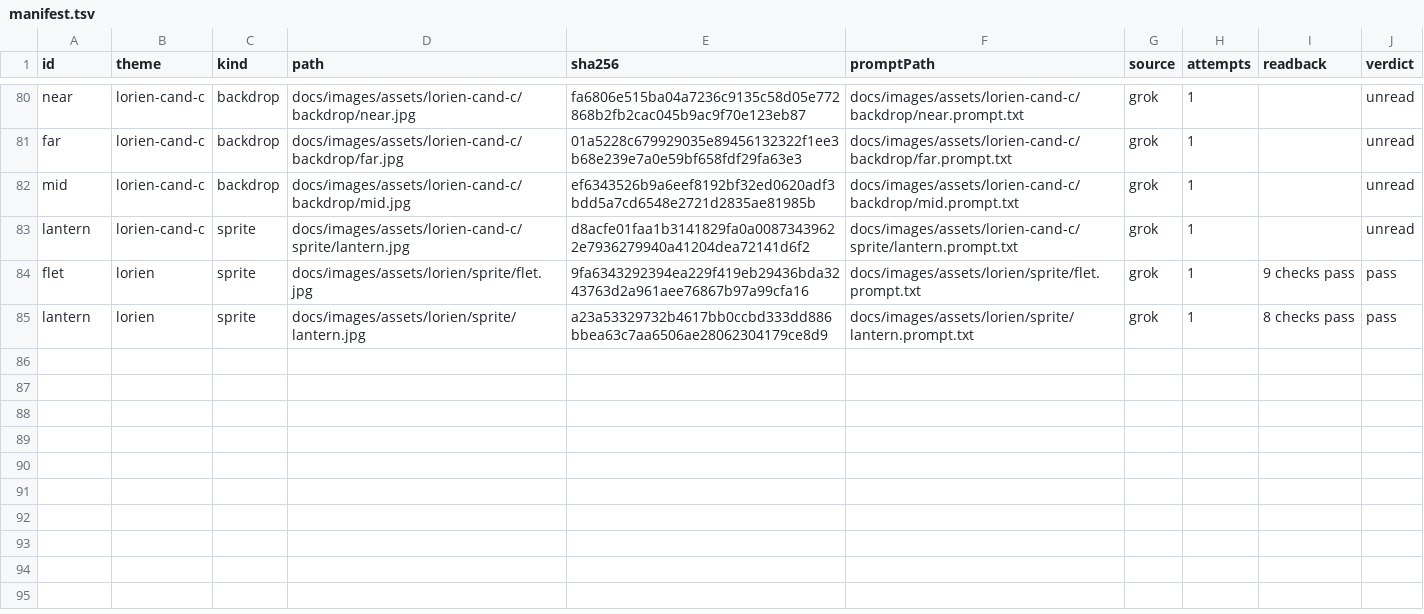
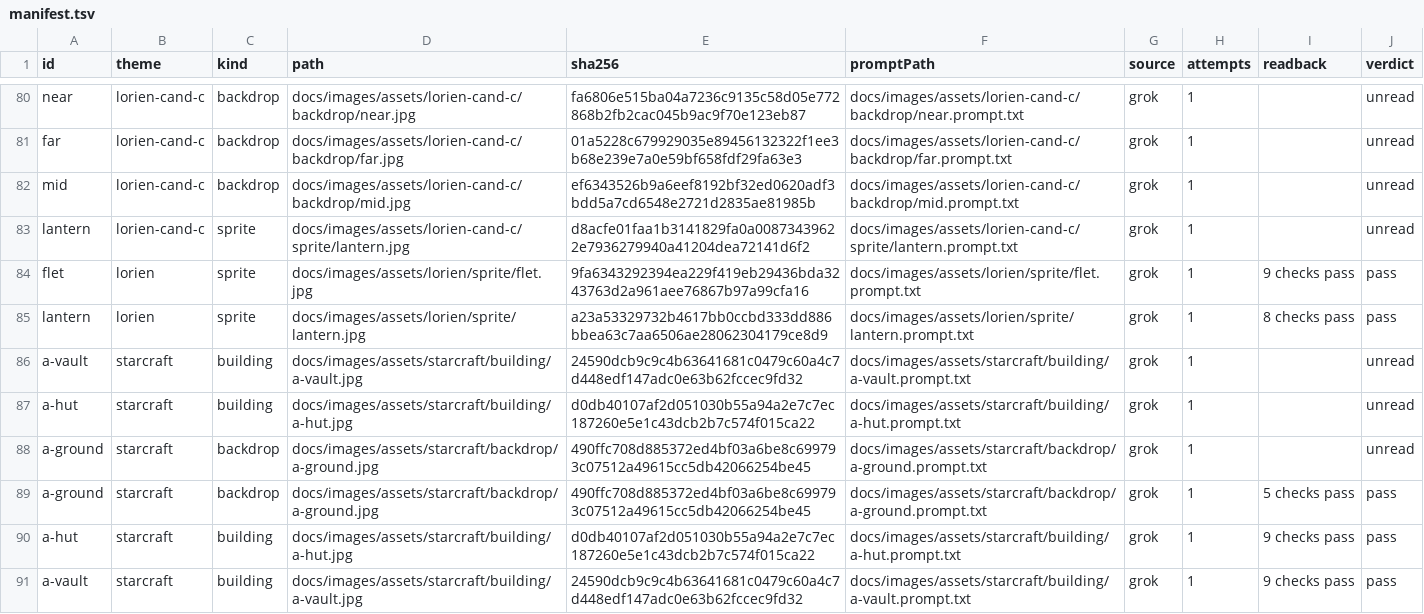
Before and after one commit to yuri-poliantsev/lorien-stack, a TSV file: scripts/assets/manifest.tsv, drawn as a sheet; only a part is shown, gaps mark what is left out; the diff names each change by its address in the sheet, - before the commit and + after, or states it on an @@ line.

```diff
--- a/scripts/assets/manifest.tsv
+++ b/scripts/assets/manifest.tsv
+row 86: a-vault | starcraft | building | docs/images/assets/starcraft/building/a-vault.jpg | 24590dcb9c9c4b63641681c0479c60a4c7d448edf147adc0e63b62fccec9fd32 | docs/images/assets/starcraft/building/a-vault.prompt.txt | grok | 1 |  | unread
+row 87: a-hut | starcraft | building | docs/images/assets/starcraft/building/a-hut.jpg | d0db40107af2d051030b55a94a2e7c7ec187260e5e1c43dcb2b7c574f015ca22 | docs/images/assets/starcraft/building/a-hut.prompt.txt | grok | 1 |  | unread
+row 88: a-ground | starcraft | backdrop | docs/images/assets/starcraft/backdrop/a-ground.jpg | 490ffc708d885372ed4bf03a6be8c699793c07512a49615cc5db42066254be45 | docs/images/assets/starcraft/backdrop/a-ground.prompt.txt | grok | 1 |  | unread
+row 89: a-ground | starcraft | backdrop | docs/images/assets/starcraft/backdrop/a-ground.jpg | 490ffc708d885372ed4bf03a6be8c699793c07512a49615cc5db42066254be45 | docs/images/assets/starcraft/backdrop/a-ground.prompt.txt | grok | 1 | 5 checks pass | pass
+row 90: a-hut | starcraft | building | docs/images/assets/starcraft/building/a-hut.jpg | d0db40107af2d051030b55a94a2e7c7ec187260e5e1c43dcb2b7c574f015ca22 | docs/images/assets/starcraft/building/a-hut.prompt.txt | grok | 1 | 9 checks pass | pass
+row 91: a-vault | starcraft | building | docs/images/assets/starcraft/building/a-vault.jpg | 24590dcb9c9c4b63641681c0479c60a4c7d448edf147adc0e63b62fccec9fd32 | docs/images/assets/starcraft/building/a-vault.prompt.txt | grok | 1 | 9 checks pass | pass
```
Also changed, not shown: docs/images/assets/starcraft/backdrop/manifest.tsv, docs/images/assets/starcraft/building/manifest.tsv, 8 other files.
